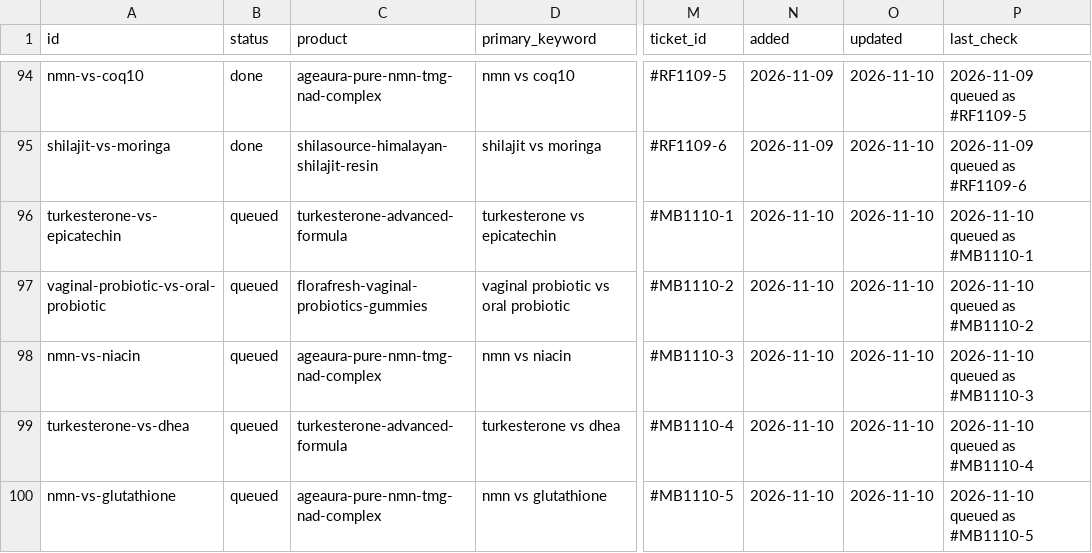
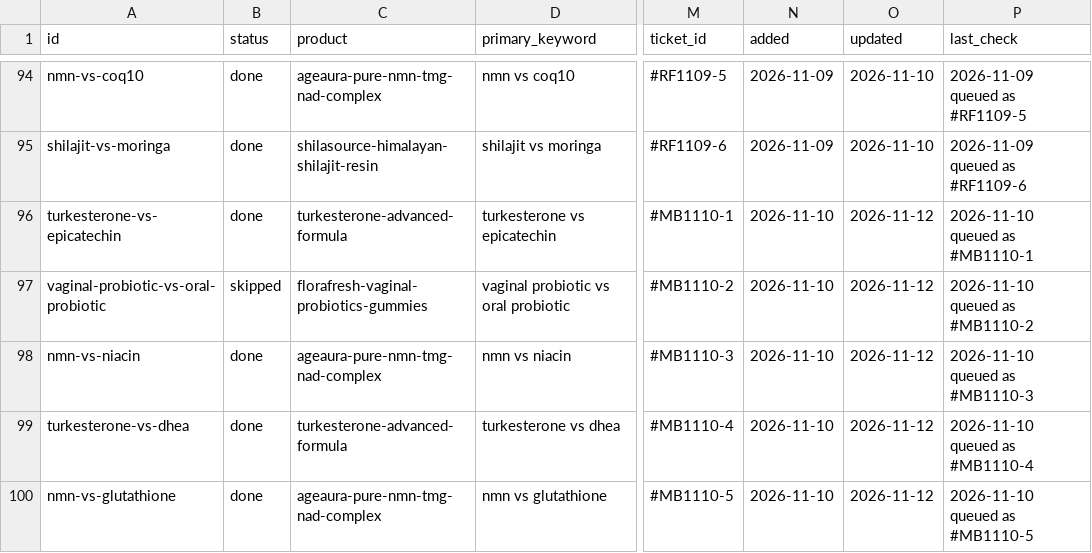
Before and after one commit to tuanquang269/genseo, a CSV file: board/ideas.csv, drawn as a sheet; only a part is shown, gaps mark what is left out; the diff covers the shown part only; the diff names each change by its address in the sheet, - before the commit and + after, or states it on an @@ line.

```diff
--- a/board/ideas.csv
+++ b/board/ideas.csv
-B96 (status): queued
+B96 (status): done
-O96:O100 (updated): 2026-11-10
+O96:O100 (updated): 2026-11-12
-B97 (status): queued
+B97 (status): skipped
-B98:B100 (status): queued
+B98:B100 (status): done
```
Also changed, not shown: 10 added rows and 10 edited cells elsewhere in this file, 2 other files.
